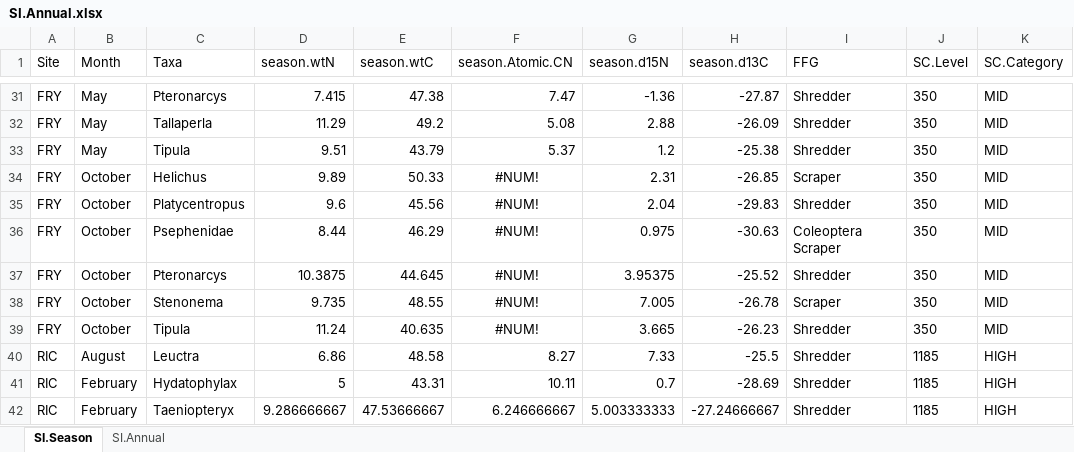
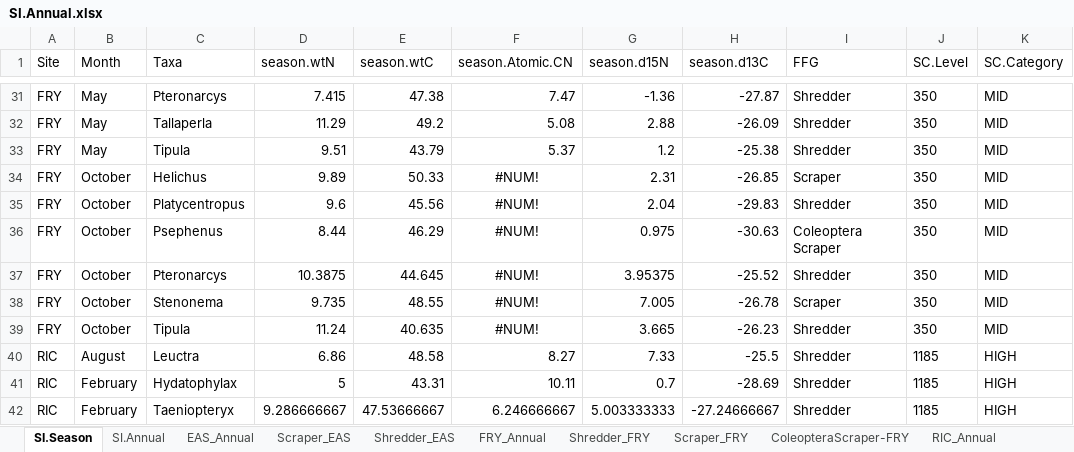
Before and after one commit to kelleysinning/SI_VT, an Excel workbook: totals/SI.Annual.xlsx, sheet SI.Season, drawn as a sheet; only a part is shown, gaps mark what is left out; values as stored, in another font and other column widths than the file's, no borders; the diff names each change by its address in the sheet, - before the commit and + after, or states it on an @@ line.

```diff
--- a/totals/SI.Annual.xlsx (sheet SI.Season)
+++ b/totals/SI.Annual.xlsx (sheet SI.Season)
+sheet tab: EAS_Annual
+sheet tab: Scraper_EAS
+sheet tab: Shredder_EAS
+sheet tab: FRY_Annual
+sheet tab: Shredder_FRY
+sheet tab: Scraper_FRY
+sheet tab: ColeopteraScraper-FRY
+sheet tab: RIC_Annual
-C36 (Taxa): Psephenidae
+C36 (Taxa): Psephenus
```
Also changed, not shown: sheet SI.Annual, other sheet tabs, totals/Amphi.RAW.xlsx, totals/Food.Annual.xlsx, 21 other files.
